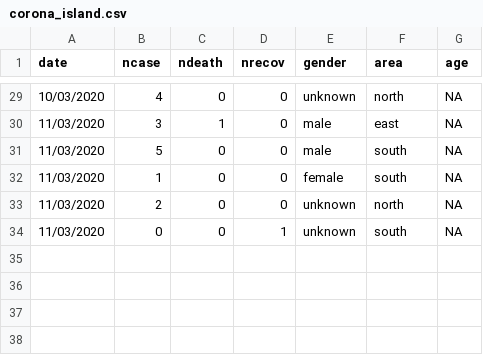
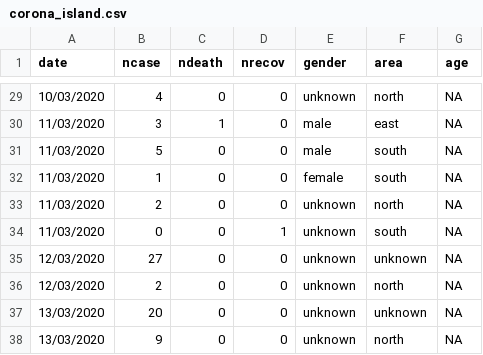
Before and after one commit to mathsnuig/coronaviz, a CSV file: data/corona_island.csv, drawn as a sheet; only a part is shown, gaps mark what is left out; the diff names each change by its address in the sheet, - before the commit and + after, or states it on an @@ line.

Commit message:
Updated data, combined time series of new and cumulative cases

```diff
--- a/data/corona_island.csv
+++ b/data/corona_island.csv
+row 35: 12/03/2020 | 27 | 0 | 0 | unknown | unknown | NA
+row 36: 12/03/2020 | 2 | 0 | 0 | unknown | north | NA
+row 37: 13/03/2020 | 20 | 0 | 0 | unknown | unknown | NA
+row 38: 13/03/2020 | 9 | 0 | 0 | unknown | north | NA
```
Also changed, not shown: 1 other file.
